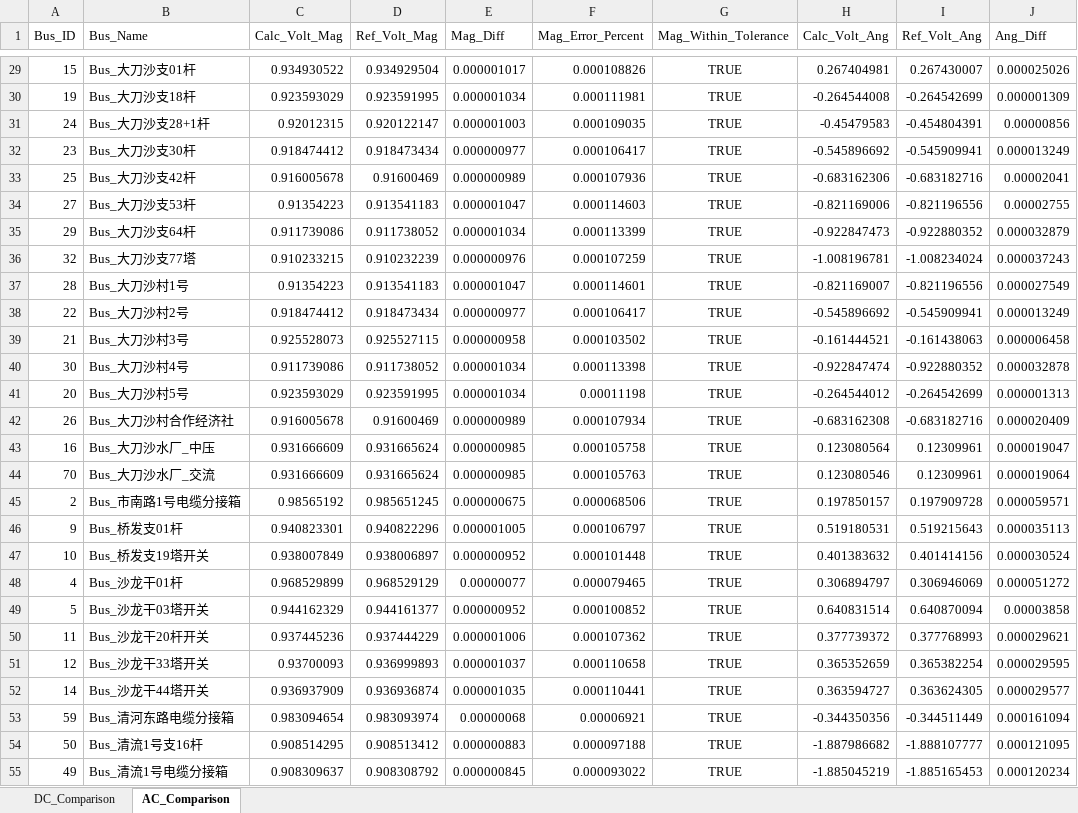
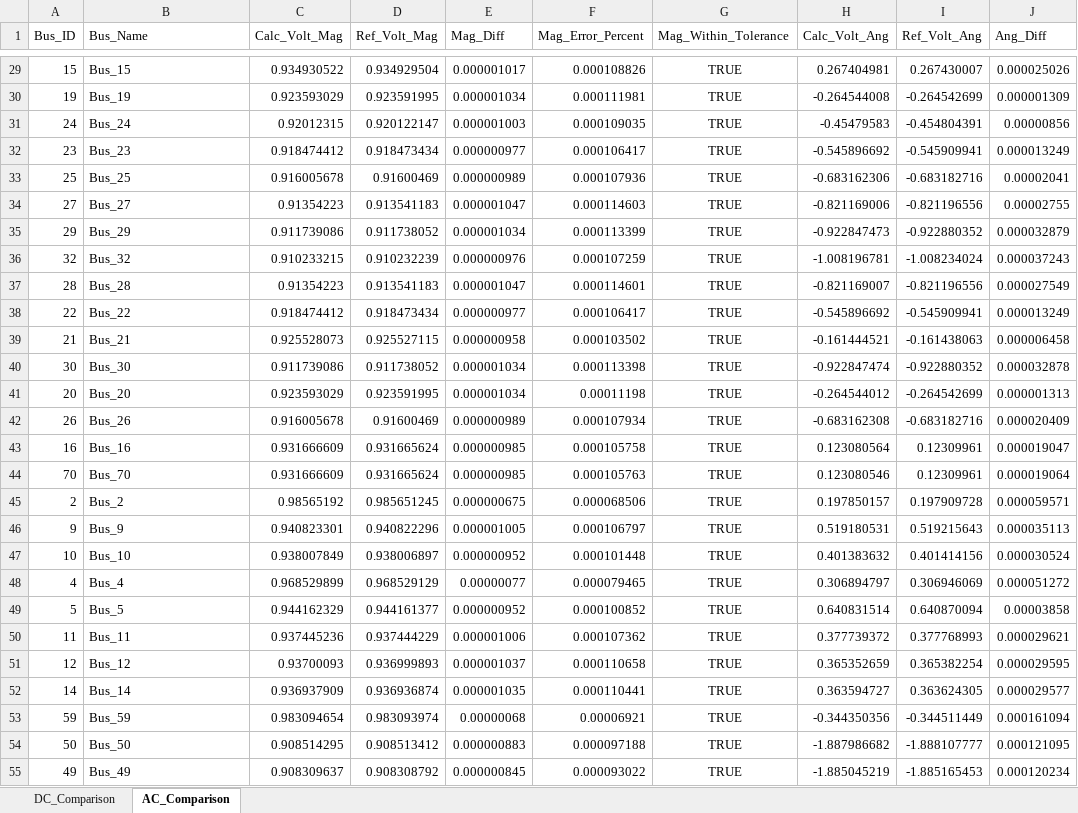
Before and after one commit to Luosipeng/TimeSeriesPowerFlow.jl, an Excel workbook: analysis_results/voltage_comparison_results.xlsx, sheet AC_Comparison, drawn as a sheet; only a part is shown, gaps mark what is left out; values as stored, in another font and other column widths than the file's, no borders; the diff covers the shown part only; the diff names each change by its address in the sheet, - before the commit and + after, or states it on an @@ line.

Commit message:
modified:   analysis_results/voltage_comparison_results.xlsx 	new file:   data/test_case2.xlsx 	new file:   data/test_case2_result.xlsx 	deleted:    "data/\347\237\263\346\241\245F12\350\215\211\346\262\263F27\344\272\244\347\233\264\346\265\201.xlsx" 	deleted:    "data/\347\237\263\346\241\245F12\350\215\211\346\262\263F27\344\272\244\347\233\264\346\265\201result.xlsx" 	modified:   test/test_runhpf.jl 	modified:   test/test_runhpf_gpu.jl 	new file:   topology_results.xlsx 	new file:   topology_results_partition_report.xlsx

```diff
--- a/analysis_results/voltage_comparison_results.xlsx (sheet AC_Comparison)
+++ b/analysis_results/voltage_comparison_results.xlsx (sheet AC_Comparison)
-B29 (Bus_Name): Bus_大刀沙支01杆
+B29 (Bus_Name): Bus_15
-B30 (Bus_Name): Bus_大刀沙支18杆
+B30 (Bus_Name): Bus_19
-B31 (Bus_Name): Bus_大刀沙支28+1杆
+B31 (Bus_Name): Bus_24
-B32 (Bus_Name): Bus_大刀沙支30杆
+B32 (Bus_Name): Bus_23
-B33 (Bus_Name): Bus_大刀沙支42杆
+B33 (Bus_Name): Bus_25
-B34 (Bus_Name): Bus_大刀沙支53杆
+B34 (Bus_Name): Bus_27
-B35 (Bus_Name): Bus_大刀沙支64杆
+B35 (Bus_Name): Bus_29
-B36 (Bus_Name): Bus_大刀沙支77塔
+B36 (Bus_Name): Bus_32
-B37 (Bus_Name): Bus_大刀沙村1号
+B37 (Bus_Name): Bus_28
-B38 (Bus_Name): Bus_大刀沙村2号
+B38 (Bus_Name): Bus_22
-B39 (Bus_Name): Bus_大刀沙村3号
+B39 (Bus_Name): Bus_21
-B40 (Bus_Name): Bus_大刀沙村4号
+B40 (Bus_Name): Bus_30
-B41 (Bus_Name): Bus_大刀沙村5号
+B41 (Bus_Name): Bus_20
-B42 (Bus_Name): Bus_大刀沙村合作经济社
+B42 (Bus_Name): Bus_26
-B43 (Bus_Name): Bus_大刀沙水厂_中压
+B43 (Bus_Name): Bus_16
-B44 (Bus_Name): Bus_大刀沙水厂_交流
+B44 (Bus_Name): Bus_70
-B45 (Bus_Name): Bus_市南路1号电缆分接箱
+B45 (Bus_Name): Bus_2
-B46 (Bus_Name): Bus_桥发支01杆
+B46 (Bus_Name): Bus_9
-B47 (Bus_Name): Bus_桥发支19塔开关
+B47 (Bus_Name): Bus_10
-B48 (Bus_Name): Bus_沙龙干01杆
+B48 (Bus_Name): Bus_4
-B49 (Bus_Name): Bus_沙龙干03塔开关
+B49 (Bus_Name): Bus_5
-B50 (Bus_Name): Bus_沙龙干20杆开关
+B50 (Bus_Name): Bus_11
-B51 (Bus_Name): Bus_沙龙干33塔开关
+B51 (Bus_Name): Bus_12
-B52 (Bus_Name): Bus_沙龙干44塔开关
+B52 (Bus_Name): Bus_14
-B53 (Bus_Name): Bus_清河东路电缆分接箱
+B53 (Bus_Name): Bus_59
-B54 (Bus_Name): Bus_清流1号支16杆
+B54 (Bus_Name): Bus_50
-B55 (Bus_Name): Bus_清流1号电缆分接箱
+B55 (Bus_Name): Bus_49
```
Also changed, not shown: 43 edited cells elsewhere in this sheet, sheet DC_Comparison, 8 other files.
